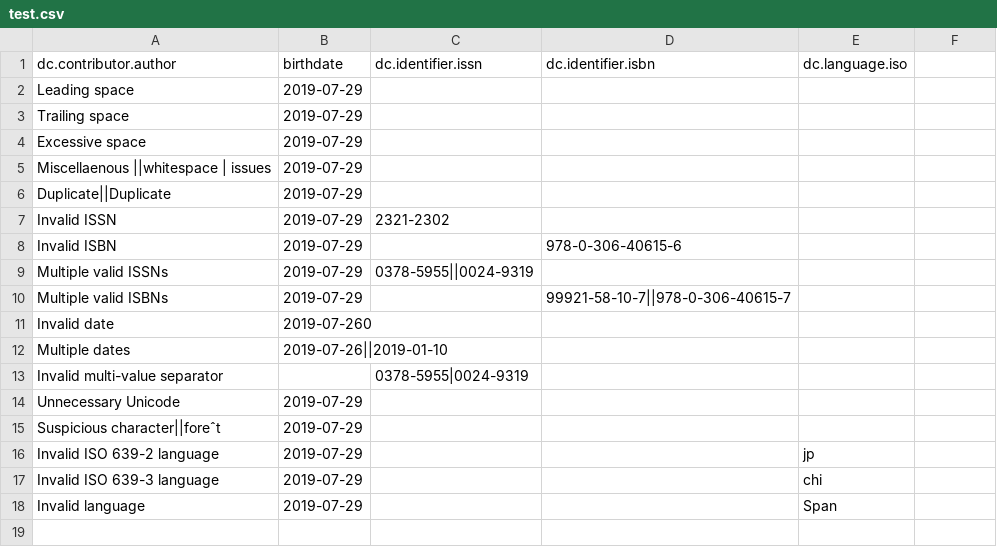
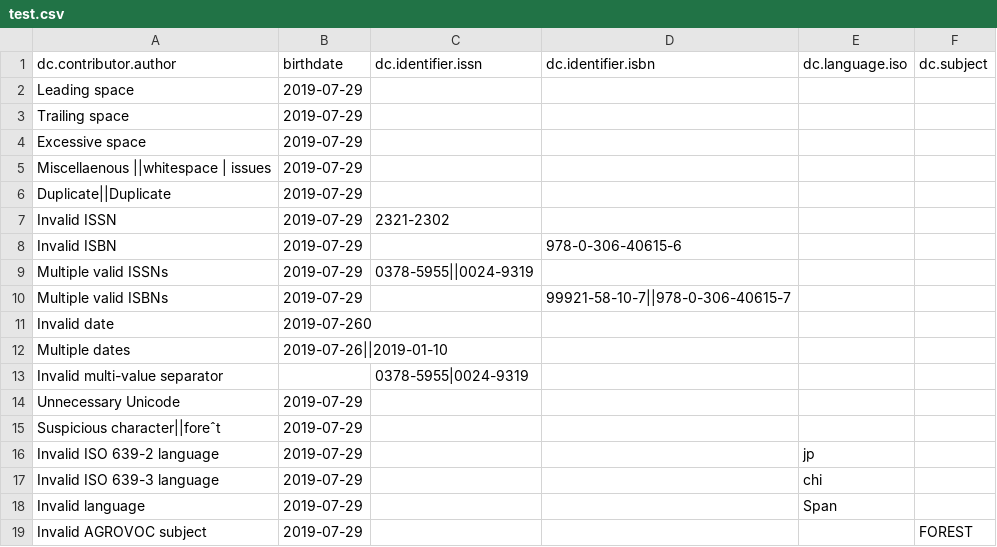
Before and after one commit to ilri/csv-metadata-quality, a CSV file: data/test.csv, drawn as a sheet; the diff names each change by its address in the sheet, - before the commit and + after, or states it on an @@ line.

Commit message:
data/test.csv: Add dc.subject column for AGROVOC tests

```diff
--- a/data/test.csv
+++ b/data/test.csv
-F1: (empty)
+F1: dc.subject
+row 19: Invalid AGROVOC subject | 2019-07-29 |  |  |  | FOREST
```
